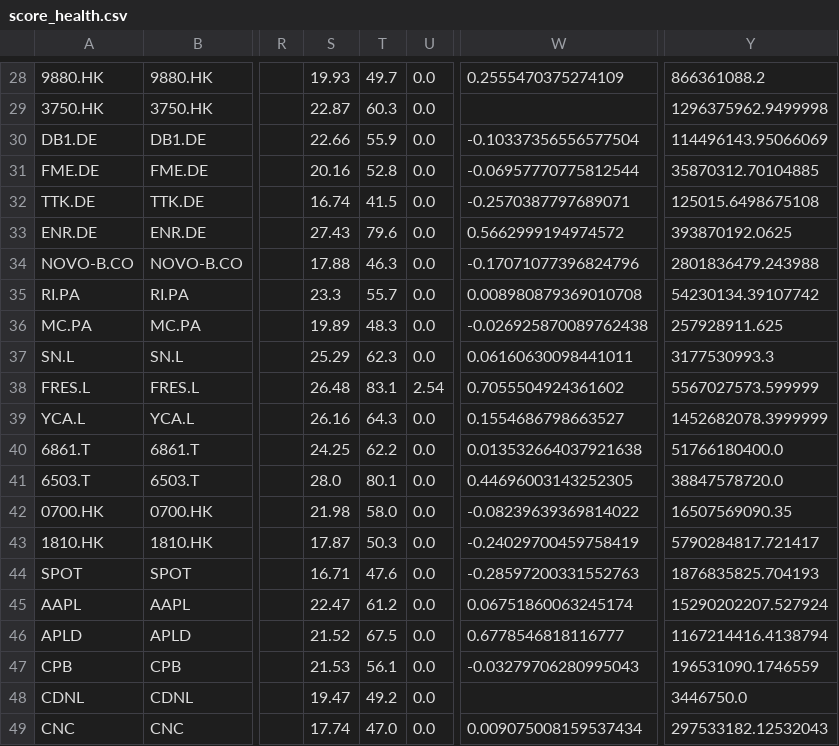
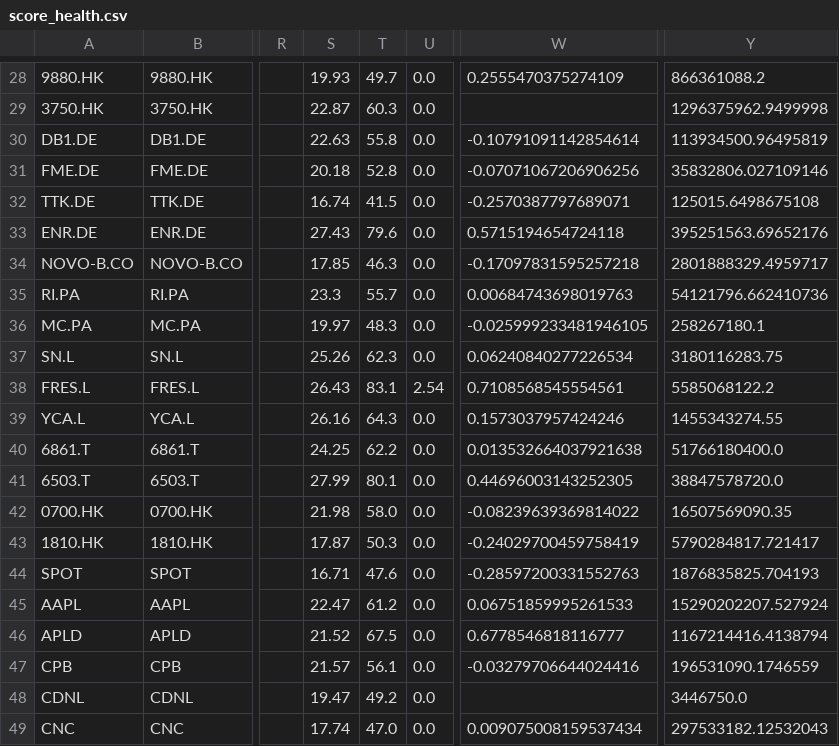
Before and after one commit to grisuweimar-crypto/trading-zentrale, a CSV file: artifacts/reports/score_health.csv, drawn as a sheet; only a part is shown, gaps mark what is left out; the diff covers the shown part only; the diff names each change by its address in the sheet, - before the commit and + after, or states it on an @@ line.

```diff
--- a/artifacts/reports/score_health.csv
+++ b/artifacts/reports/score_health.csv
-S30: 22.66
+S30: 22.63
-T30: 55.9
+T30: 55.8
-W30: -0.10337356556577504
+W30: -0.10791091142854614
-Y30: 114496143.95066069
+Y30: 113934500.96495819
-S31: 20.16
+S31: 20.18
-W31: -0.06957770775812544
+W31: -0.07071067206906256
-Y31: 35870312.70104885
+Y31: 35832806.027109146
-W33: 0.5662999194974572
+W33: 0.5715194654724118
-Y33: 393870192.0625
+Y33: 395251563.69652176
-S34: 17.88
+S34: 17.85
-W34: -0.17071077396824796
+W34: -0.17097831595257218
-Y34: 2801836479.243988
+Y34: 2801888329.4959717
-W35: 0.008980879369010708
+W35: 0.00684743698019763
-Y35: 54230134.39107742
+Y35: 54121796.662410736
-S36: 19.89
+S36: 19.97
-W36: -0.026925870089762438
+W36: -0.025999233481946105
-Y36: 257928911.625
+Y36: 258267180.1
-S37: 25.29
+S37: 25.26
-W37: 0.06160630098441011
+W37: 0.06240840277226534
-Y37: 3177530993.3
+Y37: 3180116283.75
-S38: 26.48
+S38: 26.43
-W38: 0.7055504924361602
+W38: 0.7108568545554561
-Y38: 5567027573.599999
+Y38: 5585068122.2
-W39: 0.1554686798663527
+W39: 0.1573037957424246
-Y39: 1452682078.3999999
+Y39: 1455343274.55
-S41: 28.0
+S41: 27.99
-W45: 0.06751860063245174
+W45: 0.06751859995261533
-S47: 21.53
+S47: 21.57
-W47: -0.03279706280995043
+W47: -0.03279706644024416
```
Also changed, not shown: 48 edited cells elsewhere in this file, artifacts/reports/yahoo_failed_symbols.csv, artifacts/watchlist/watchlist.csv, 10 other files.
